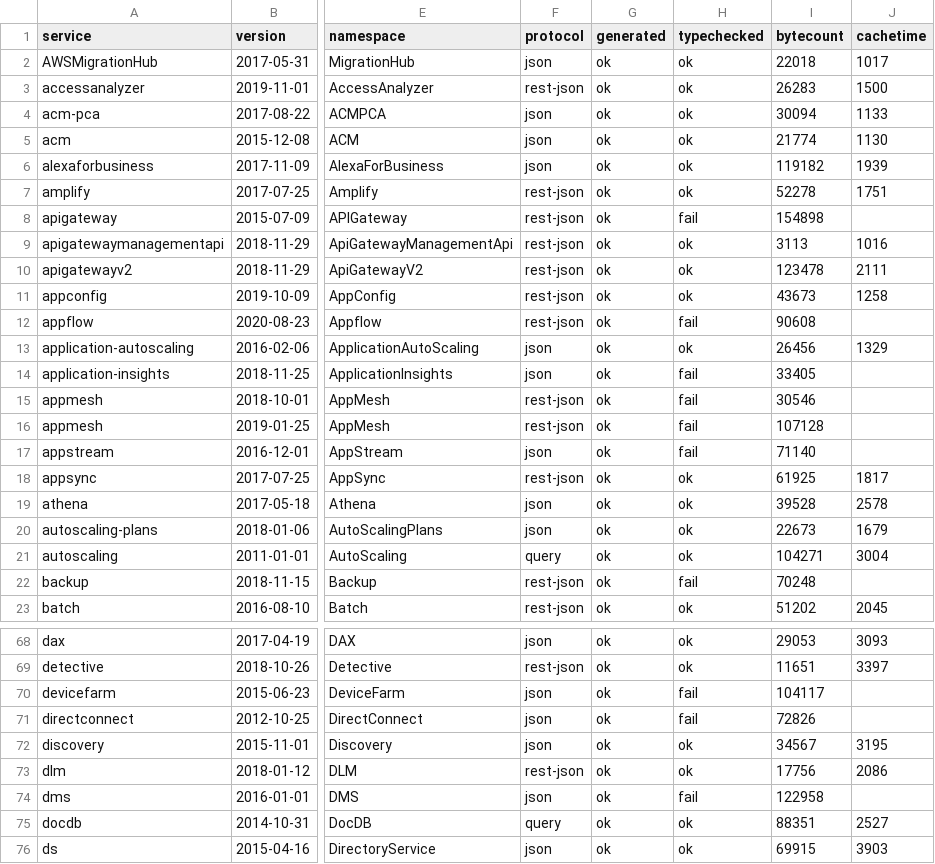
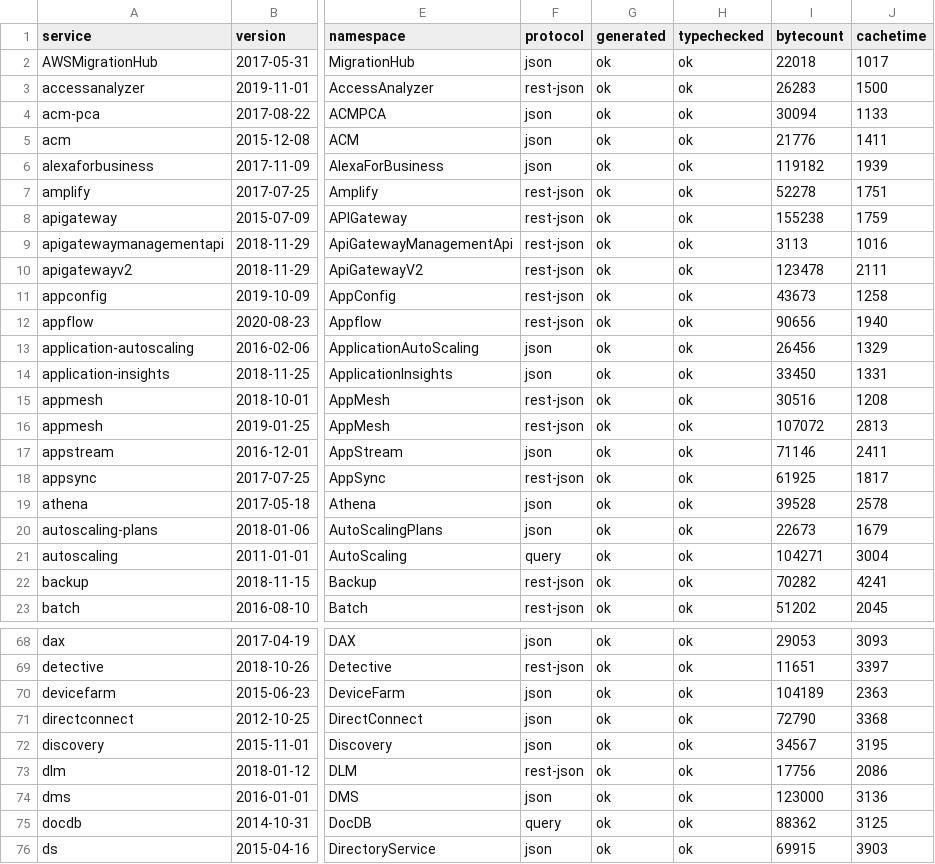
Before and after one commit to cloudydeno/deno-aws_api, a CSV file: grid-services.csv, drawn as a sheet; only a part is shown, gaps mark what is left out; the diff covers the shown part only; the diff names each change by its address in the sheet, - before the commit and + after, or states it on an @@ line.

Commit message:
Check in remaining service clients (minus two)
cognito-identity and ecs still not happy.

```diff
--- a/grid-services.csv
+++ b/grid-services.csv
-I5 (bytecount): 21774
+I5 (bytecount): 21776
-J5 (cachetime): 1130
+J5 (cachetime): 1411
-H8 (typechecked): fail
+H8 (typechecked): ok
-I8 (bytecount): 154898
+I8 (bytecount): 155238
-J8 (cachetime): (empty)
+J8 (cachetime): 1759
-H12 (typechecked): fail
+H12 (typechecked): ok
-I12 (bytecount): 90608
+I12 (bytecount): 90656
-J12 (cachetime): (empty)
+J12 (cachetime): 1940
-H14:H17 (typechecked): fail
+H14:H17 (typechecked): ok
-I14 (bytecount): 33405
+I14 (bytecount): 33450
-J14 (cachetime): (empty)
+J14 (cachetime): 1331
-I15 (bytecount): 30546
+I15 (bytecount): 30516
-J15 (cachetime): (empty)
+J15 (cachetime): 1208
-I16 (bytecount): 107128
+I16 (bytecount): 107072
-J16 (cachetime): (empty)
+J16 (cachetime): 2813
-I17 (bytecount): 71140
+I17 (bytecount): 71146
-J17 (cachetime): (empty)
+J17 (cachetime): 2411
-H22 (typechecked): fail
+H22 (typechecked): ok
-I22 (bytecount): 70248
+I22 (bytecount): 70282
-J22 (cachetime): (empty)
+J22 (cachetime): 4241
-H70:H71 (typechecked): fail
+H70:H71 (typechecked): ok
-I70 (bytecount): 104117
+I70 (bytecount): 104189
-J70 (cachetime): (empty)
+J70 (cachetime): 2363
-I71 (bytecount): 72826
+I71 (bytecount): 72790
-J71 (cachetime): (empty)
+J71 (cachetime): 3368
-H74 (typechecked): fail
+H74 (typechecked): ok
-I74 (bytecount): 122958
+I74 (bytecount): 123000
-J74 (cachetime): (empty)
+J74 (cachetime): 3136
-I75 (bytecount): 88351
+I75 (bytecount): 88362
-J75 (cachetime): 2527
+J75 (cachetime): 3125
```
Also changed, not shown: 93 edited cells elsewhere in this file, 46 other files.
